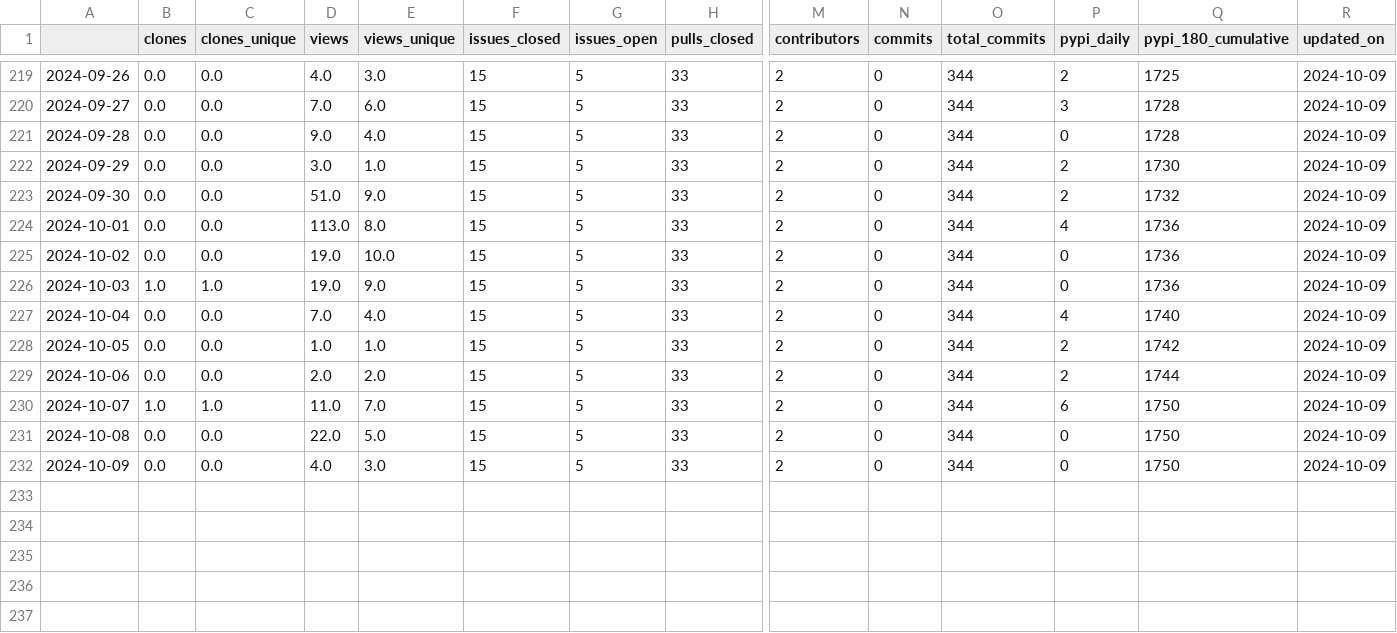
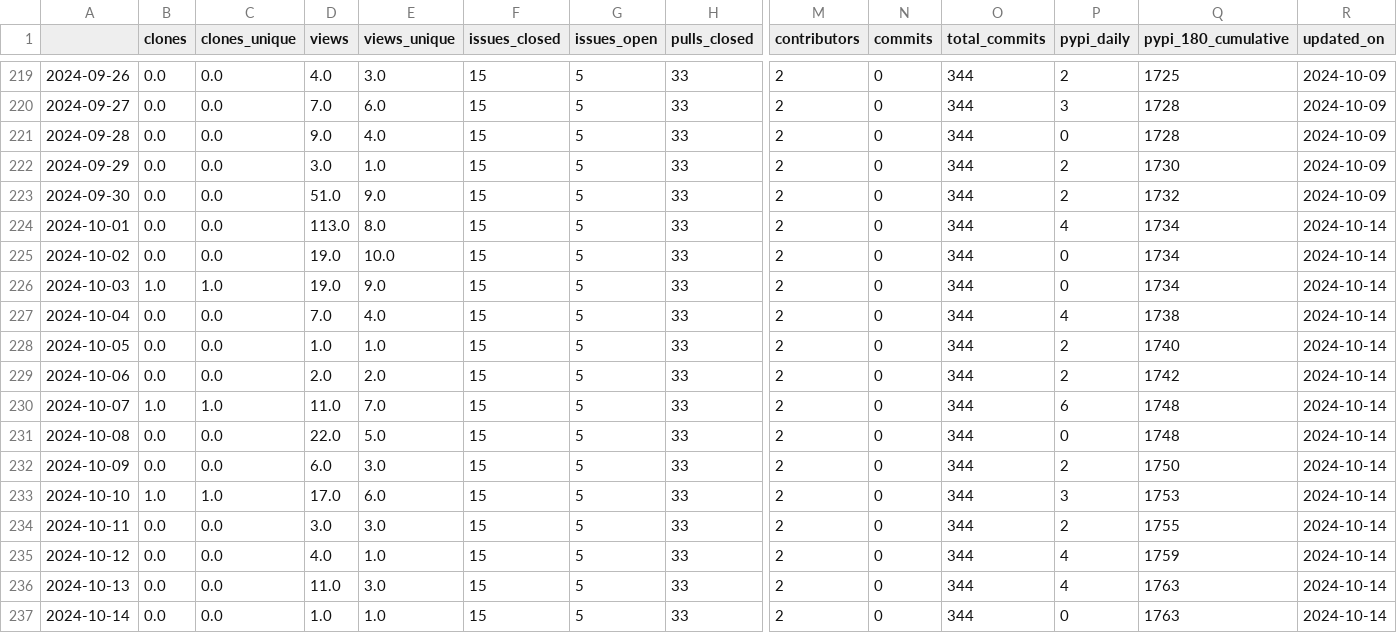
Before and after one commit to malihass/osos, a CSV file: data/bioreactordesign.csv, drawn as a sheet; only a part is shown, gaps mark what is left out; rows hold the shown columns only; the diff names each change by its address in the sheet, - before the commit and + after, or states it on an @@ line.

```diff
--- a/data/bioreactordesign.csv
+++ b/data/bioreactordesign.csv
-Q224:Q226 (pypi_180_cumulative): 1736
+Q224:Q226 (pypi_180_cumulative): 1734
-R224:R232 (updated_on): 2024-10-09
+R224:R232 (updated_on): 2024-10-14
-Q227 (pypi_180_cumulative): 1740
+Q227 (pypi_180_cumulative): 1738
-Q228 (pypi_180_cumulative): 1742
+Q228 (pypi_180_cumulative): 1740
-Q229 (pypi_180_cumulative): 1744
+Q229 (pypi_180_cumulative): 1742
-Q230:Q231 (pypi_180_cumulative): 1750
+Q230:Q231 (pypi_180_cumulative): 1748
-D232 (views): 4.0
+D232 (views): 6.0
-P232 (pypi_daily): 0
+P232 (pypi_daily): 2
+row 233: 2024-10-10 | 1.0 | 1.0 | 17.0 | 6.0 | 15 | 5 | 33 | 2 | 0 | 344 | 3 | 1753 | 2024-10-14
+row 234: 2024-10-11 | 0.0 | 0.0 | 3.0 | 3.0 | 15 | 5 | 33 | 2 | 0 | 344 | 2 | 1755 | 2024-10-14
+row 235: 2024-10-12 | 0.0 | 0.0 | 4.0 | 1.0 | 15 | 5 | 33 | 2 | 0 | 344 | 4 | 1759 | 2024-10-14
+row 236: 2024-10-13 | 0.0 | 0.0 | 11.0 | 3.0 | 15 | 5 | 33 | 2 | 0 | 344 | 4 | 1763 | 2024-10-14
+row 237: 2024-10-14 | 0.0 | 0.0 | 1.0 | 1.0 | 15 | 5 | 33 | 2 | 0 | 344 | 0 | 1763 | 2024-10-14
```
Also changed, not shown: data/pelephysics.csv, data/phase-space-sampling.csv, 14 other files.
